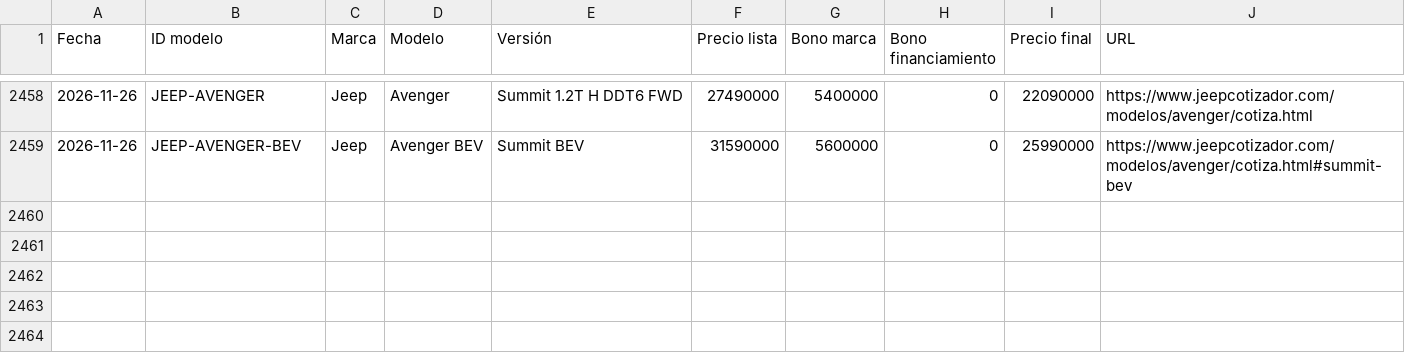
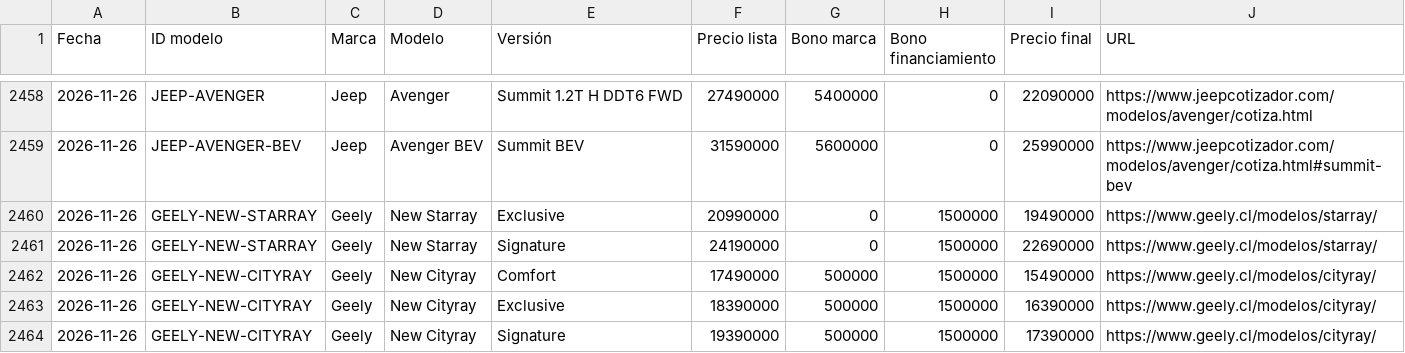
Before and after one commit to lucaskmcrf-source/precios-competencia, a CSV file: historial.csv, drawn as a sheet; only a part is shown, gaps mark what is left out.

```diff
--- a/historial.csv
+++ b/historial.csv
@@ -2459 +2459,6 @@ Fecha,ID modelo,Marca,Modelo,Versión,Precio lista,Bono marca,Bono financiamient
 2026-11-26,JEEP-AVENGER-BEV,Jeep,Avenger BEV,Summit BEV,31590000,5600000,0,25990000,https://www.jeepcotizador.com/modelos/avenger/cotiza.html#summit-bev
+2026-11-26,GEELY-NEW-STARRAY,Geely,New Starray,Exclusive,20990000,0,1500000,19490000,https://www.geely.cl/modelos/starray/
+2026-11-26,GEELY-NEW-STARRAY,Geely,New Starray,Signature,24190000,0,1500000,22690000,https://www.geely.cl/modelos/starray/
+2026-11-26,GEELY-NEW-CITYRAY,Geely,New Cityray,Comfort,17490000,500000,1500000,15490000,https://www.geely.cl/modelos/cityray/
+2026-11-26,GEELY-NEW-CITYRAY,Geely,New Cityray,Exclusive,18390000,500000,1500000,16390000,https://www.geely.cl/modelos/cityray/
+2026-11-26,GEELY-NEW-CITYRAY,Geely,New Cityray,Signature,19390000,500000,1500000,17390000,https://www.geely.cl/modelos/cityray/
```
